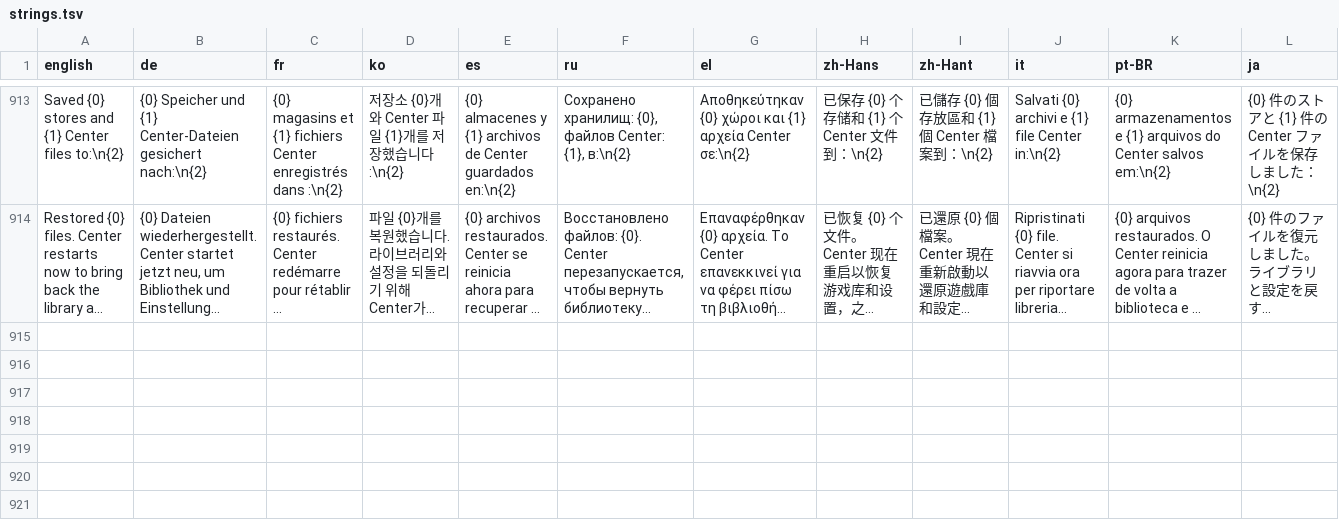
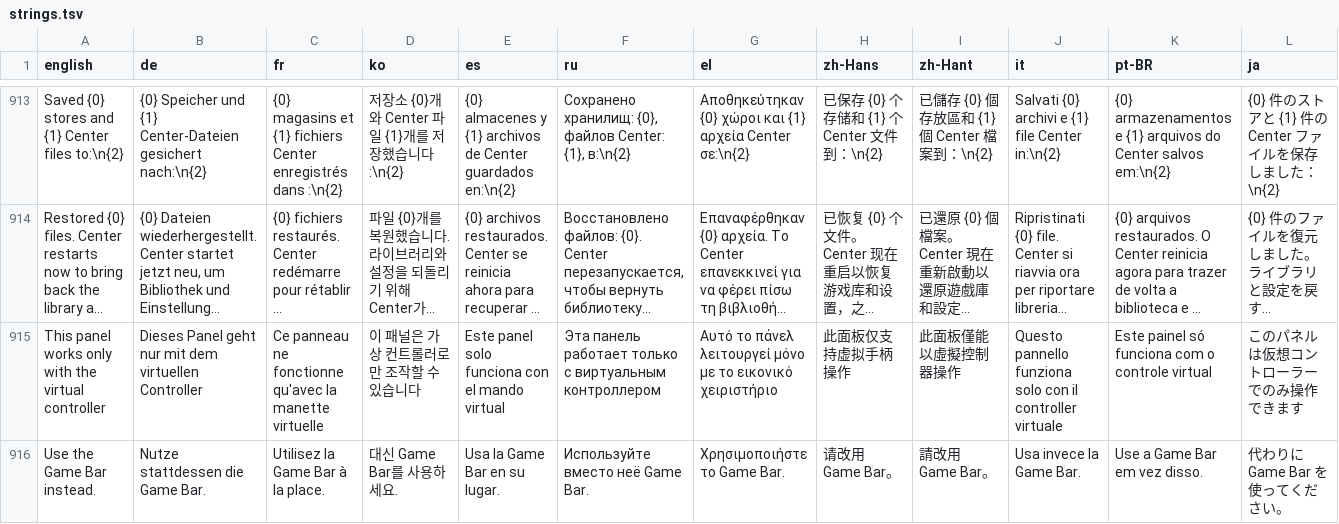
Before and after one commit to JingboQing/ClawTweaksCenter, a TSV file: Tools/i18n/strings.tsv, drawn as a sheet; only a part is shown, gaps mark what is left out; long unchanged cells end in …; rows hold the shown columns only; the diff names each change by its address in the sheet, - before the commit and + after, or states it on an @@ line.

Commit message:
i18n: the Quick Panel's virtual-controller notice in all thirteen languages

```diff
--- a/Tools/i18n/strings.tsv
+++ b/Tools/i18n/strings.tsv
+row 915: This panel works only with the virtual controller | Dieses Panel geht nur mit dem virtuellen Controller | Ce panneau ne fonctionne qu'avec la manette virtuelle | 이 패널은 가상 컨트롤러로만 조작할 수 있습니다 | Este panel solo funciona con el mando virtual | Эта панель работает только с виртуальным контроллером | Αυτό το πάνελ λειτουργεί μόνο με το εικονικό χειριστήριο | 此面板仅支持虚拟手柄操作 | 此面板僅能以虛擬控制器操作 | Questo pannello funziona solo con il controller virtuale | Este painel só funciona com o controle virtual | このパネルは仮想コントローラーでのみ操作できます
+row 916: Use the Game Bar instead. | Nutze stattdessen die Game Bar. | Utilisez la Game Bar à la place. | 대신 Game Bar를 사용하세요. | Usa la Game Bar en su lugar. | Используйте вместо неё Game Bar. | Χρησιμοποιήστε το Game Bar. | 请改用 Game Bar。 | 請改用 Game Bar。 | Usa invece la Game Bar. | Use a Game Bar em vez disso. | 代わりに Game Bar を使ってください。
```
Also changed, not shown: 2 other files.
